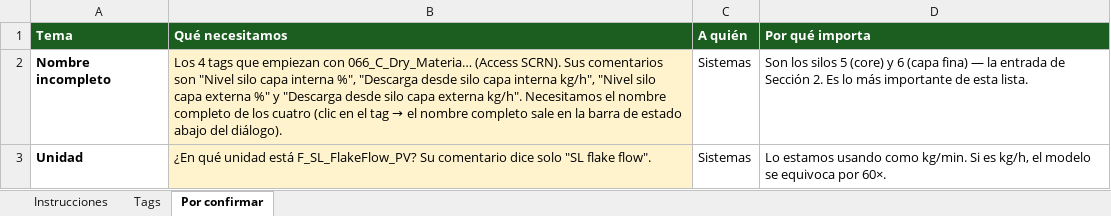
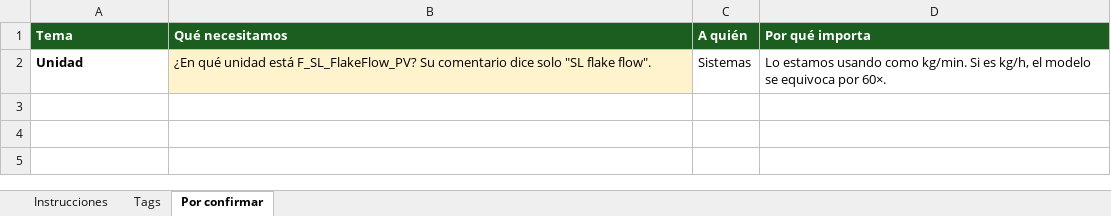
Before and after one commit to manuelmmontufarm-dev/NOVOPAN, an Excel workbook: parte-2-aglomerados/deck/simulador-final/NOVOPAN_L1_Tags_HMI_para_Sistemas.xlsx, sheet Por confirmar, drawn as a sheet; values as stored, in another font and other column widths than the file's, no borders; the diff names each change by its address in the sheet, - before the commit and + after, or states it on an @@ line.

```diff
--- a/parte-2-aglomerados/deck/simulador-final/NOVOPAN_L1_Tags_HMI_para_Sistemas.xlsx (sheet Por confirmar)
+++ b/parte-2-aglomerados/deck/simulador-final/NOVOPAN_L1_Tags_HMI_para_Sistemas.xlsx (sheet Por confirmar)
-row 2: Nombre incompleto | Los 4 tags que empiezan con 066_C_Dry_Materia… (Access SCRN). Sus comentarios son "Nivel silo capa interna %", "Descarga desde silo capa interna kg/h", "Nivel silo capa externa %" y "Descarga desde silo capa externa kg/h". Necesitamos el nombre completo de los cuatro (clic en el tag → el nombre completo sale en la barra de estado abajo del diálogo). | Sistemas | Son los silos 5 (core) y 6 (capa fina) — la entrada de Sección 2. Es lo más importante de esta lista.
```
Also changed, not shown: sheet Tags, sheet Instrucciones, public/simulador-final/NOVOPAN_L1_Tags_HMI_para_Sistemas.xlsx, 9 other files.
